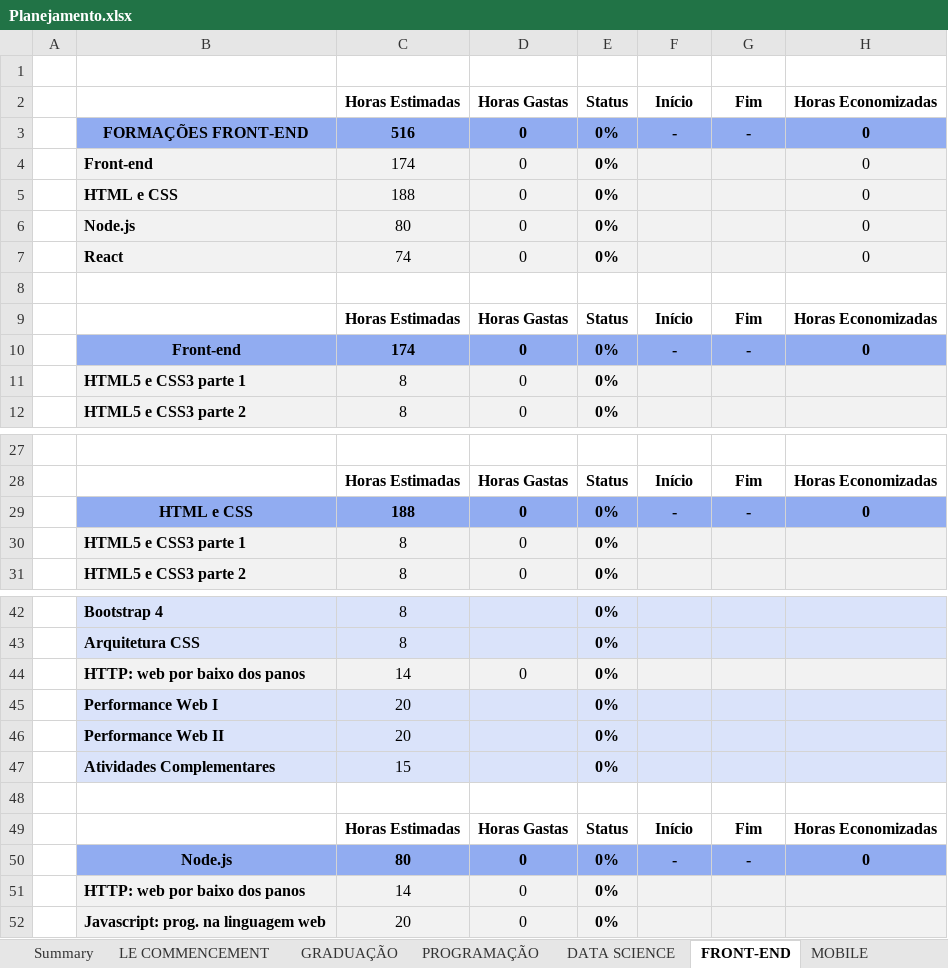
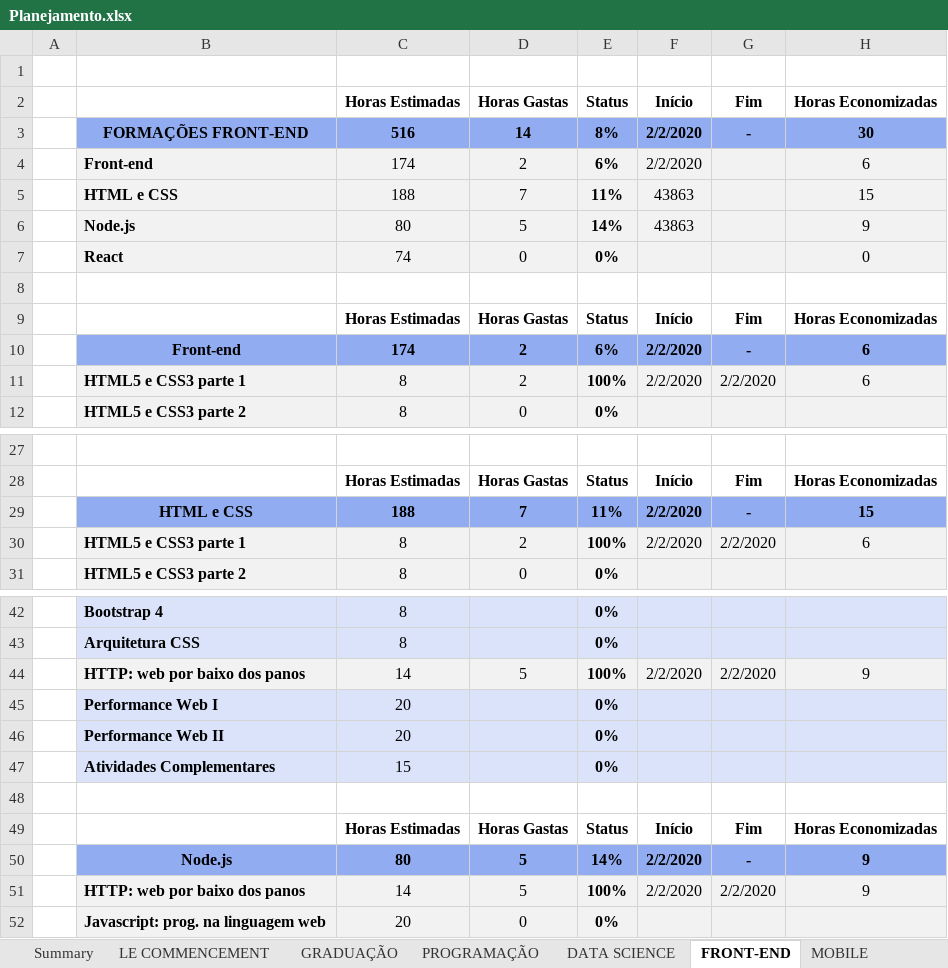
Before and after one commit to GFGandorphi/alura, an Excel workbook: Planejamento.xlsx, sheet FRONT-END, drawn as a sheet; only a part is shown, gaps mark what is left out; values as stored, in another font and other column widths than the file's, no borders; conditional formats not drawn; removed rows and columns are numbered as before the commit, all else as after; the diff names each change by its address in the sheet, - before the commit and + after, or states it on an @@ line.

```diff
--- a/Planejamento.xlsx (sheet FRONT-END)
+++ b/Planejamento.xlsx (sheet FRONT-END)
-row 3:  | FORMAÇÕES FRONT-END | 516 | 0 | 0% | - | - | 0
-row 4:  | Front-end | 174 | 0 | 0% |  |  | 0
-row 5:  | HTML e CSS | 188 | 0 | 0% |  |  | 0
-row 6:  | Node.js | 80 | 0 | 0% |  |  | 0
+row 3:  | FORMAÇÕES FRONT-END | 516 | 14 | 8% | 2/2/2020 | - | 30
+row 4:  | Front-end | 174 | 2 | 6% | 2/2/2020 |  | 6
+row 5:  | HTML e CSS | 188 | 7 | 11% | 43863 |  | 15
+row 6:  | Node.js | 80 | 5 | 14% | 43863 |  | 9
-row 10:  | Front-end | 174 | 0 | 0% | - | - | 0
-row 11:  | HTML5 e CSS3 parte 1 | 8 | 0 | 0%
+row 10:  | Front-end | 174 | 2 | 6% | 2/2/2020 | - | 6
+row 11:  | HTML5 e CSS3 parte 1 | 8 | 2 | 100% | 2/2/2020 | 2/2/2020 | 6
-row 29:  | HTML e CSS | 188 | 0 | 0% | - | - | 0
-row 30:  | HTML5 e CSS3 parte 1 | 8 | 0 | 0%
+row 29:  | HTML e CSS | 188 | 7 | 11% | 2/2/2020 | - | 15
+row 30:  | HTML5 e CSS3 parte 1 | 8 | 2 | 100% | 2/2/2020 | 2/2/2020 | 6
-row 44:  | HTTP: web por baixo dos panos | 14 | 0 | 0%
+row 44:  | HTTP: web por baixo dos panos | 14 | 5 | 100% | 2/2/2020 | 2/2/2020 | 9
-row 50:  | Node.js | 80 | 0 | 0% | - | - | 0
-row 51:  | HTTP: web por baixo dos panos | 14 | 0 | 0%
+row 50:  | Node.js | 80 | 5 | 14% | 2/2/2020 | - | 9
+row 51:  | HTTP: web por baixo dos panos | 14 | 5 | 100% | 2/2/2020 | 2/2/2020 | 9
```
Also changed, not shown: sheet INFRAESTRUTURA, sheet PROGRAMAÇÃO, sheet LE COMMENCEMENT, sheet Summary.
